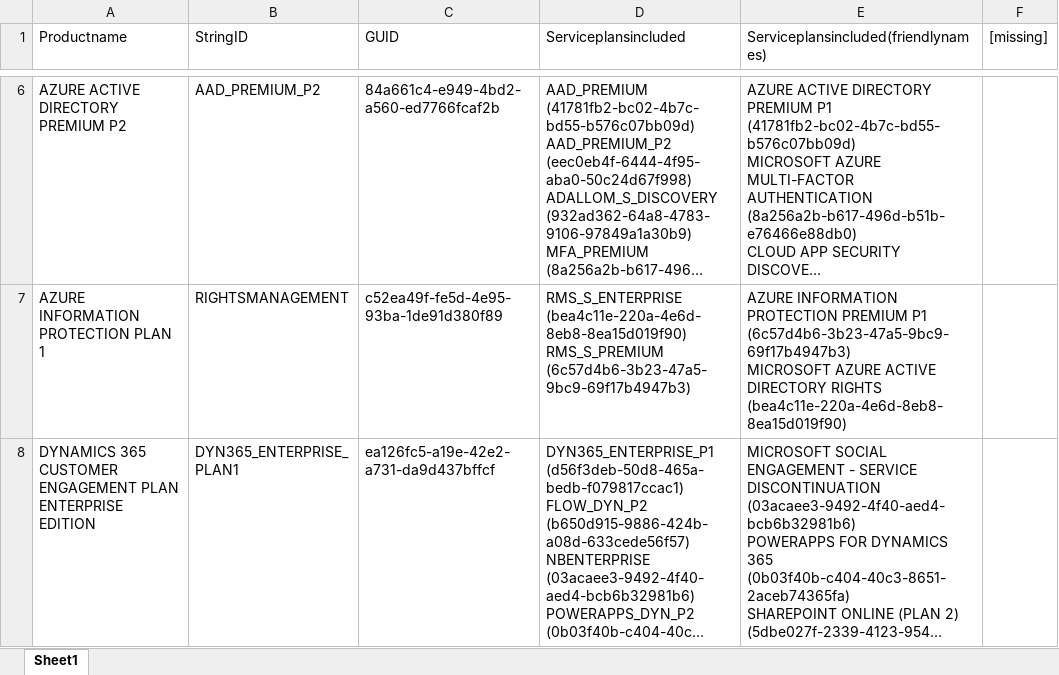
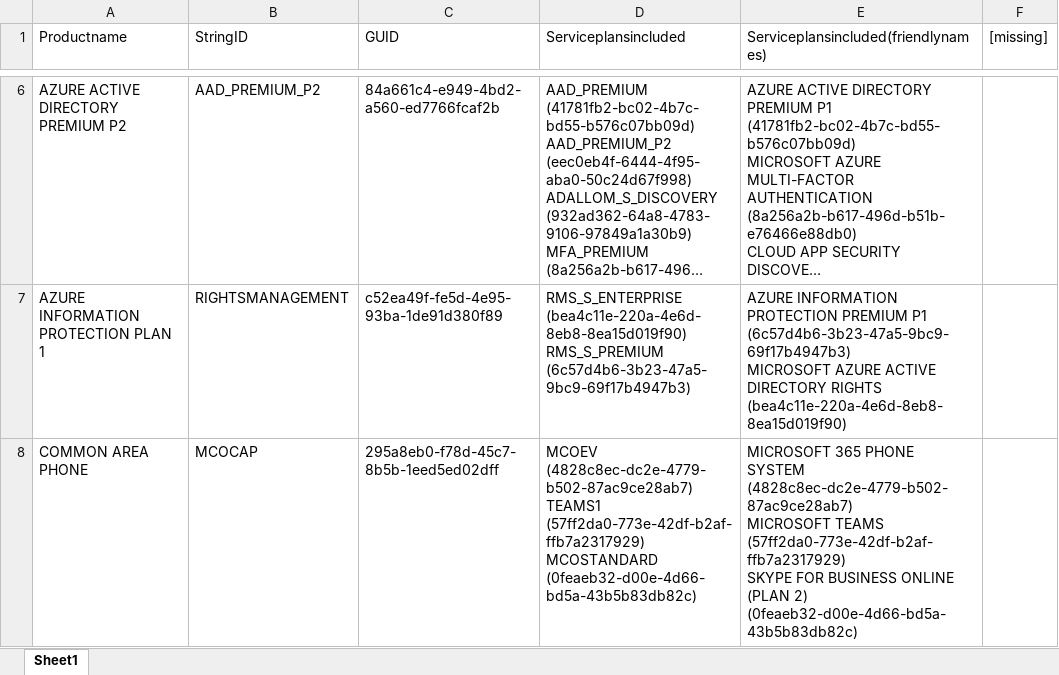
Before and after one commit to ingildsens/ms365-license-tools, an Excel workbook: licensing-service-plan-reference-modifed.xlsx, sheet Sheet1, drawn as a sheet; only a part is shown, gaps mark what is left out; the shorter side is filled out with more unchanged rows; long unchanged cells end in …; values as stored, in another font and other column widths than the file's, no borders; ↵ is a line break in a cell; the diff covers the shown part only; the diff names each change by its address in the sheet, - before the commit and + after, or states it on an @@ line.

```diff
--- a/licensing-service-plan-reference-modifed.xlsx (sheet Sheet1)
+++ b/licensing-service-plan-reference-modifed.xlsx (sheet Sheet1)
+row 8: COMMON AREA PHONE | MCOCAP | 295a8eb0-f78d-45c7-8b5b-1eed5ed02dff | MCOEV (4828c8ec-dc2e-4779-b502-87ac9ce28ab7) ↵ TEAMS1 (57ff2da0-773e-42df-b2af-ffb7a2317929) ↵ MCOSTANDARD (0feaeb32-d00e-4d66-bd5a-43b5b83db82c) | MICROSOFT 365 PHONE SYSTEM (4828c8ec-dc2e-4779-b502-87ac9ce28ab7) ↵ MICROSOFT TEAMS (57ff2da0-773e-42df-b2af-ffb7a2317929) ↵ SKYPE FOR BUSINESS ONLINE (PLAN 2) (0feaeb32-d00e-4d66-bd5a-43b5b83db82c)
```
Also changed, not shown: 4 added rows and 2 removed rows elsewhere in this sheet, ms365prices.xlsx, 4 other files.
